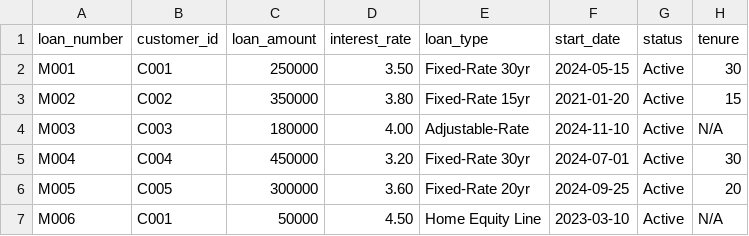
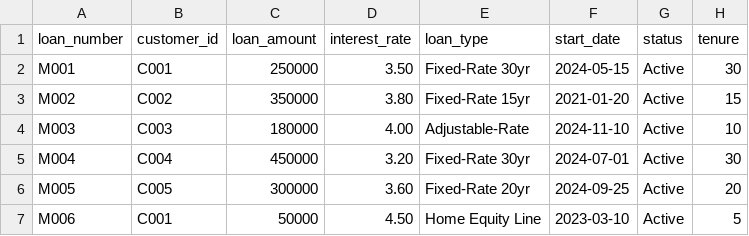
Before and after one commit to tauseef1234/Datasets, a CSV file: mortgage.csv, drawn as a sheet.

Commit message:
Update mortgage.csv

```diff
--- a/mortgage.csv
+++ b/mortgage.csv
@@ -3,5 +3,5 @@ M001,C001,250000,3.50,Fixed-Rate 30yr,2024-05-15,Active,30
 M002,C002,350000,3.80,Fixed-Rate 15yr,2021-01-20,Active,15
-M003,C003,180000,4.00,Adjustable-Rate,2024-11-10,Active,N/A
+M003,C003,180000,4.00,Adjustable-Rate,2024-11-10,Active,10
 M004,C004,450000,3.20,Fixed-Rate 30yr,2024-07-01,Active,30
 M005,C005,300000,3.60,Fixed-Rate 20yr,2024-09-25,Active,20
-M006,C001,50000,4.50,Home Equity Line,2023-03-10,Active,N/A
+M006,C001,50000,4.50,Home Equity Line,2023-03-10,Active,5
```
